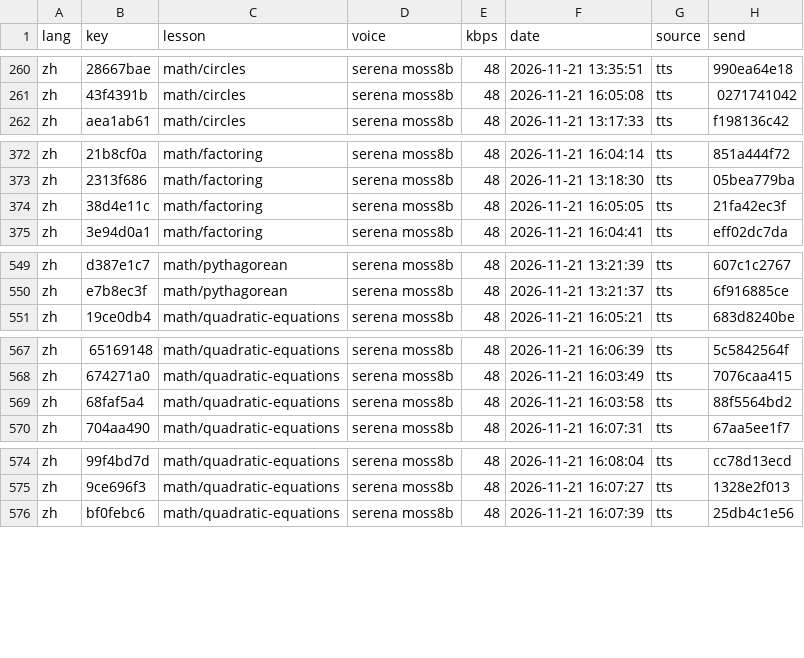
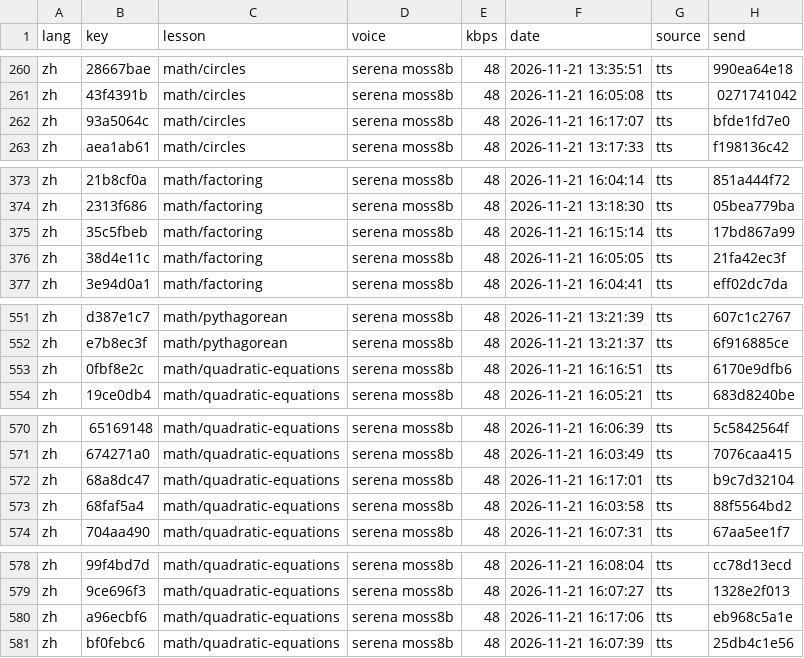
Before and after one commit to gladcolor/gc-audio-lang-math, a TSV file: status/ledger.tsv, drawn as a sheet; only a part is shown, gaps mark what is left out.

Commit message:
math/circles: read-aloud (run) - finished (11/11 serena)

```diff
--- a/status/ledger.tsv
+++ b/status/ledger.tsv
@@ -261,2 +261,3 @@ zh	28667bae	math/circles	serena moss8b	48	2026-11-21 13:35:51	tts	990ea64e18
 zh	43f4391b	math/circles	serena moss8b	48	2026-11-21 16:05:08	tts	0271741042
+zh	93a5064c	math/circles	serena moss8b	48	2026-11-21 16:17:07	tts	bfde1fd7e0
 zh	aea1ab61	math/circles	serena moss8b	48	2026-11-21 13:17:33	tts	f198136c42
@@ -373,2 +374,3 @@ zh	21b8cf0a	math/factoring	serena moss8b	48	2026-11-21 16:04:14	tts	851a444f72
 zh	2313f686	math/factoring	serena moss8b	48	2026-11-21 13:18:30	tts	05bea779ba
+zh	35c5fbeb	math/factoring	serena moss8b	48	2026-11-21 16:15:14	tts	17bd867a99
 zh	38d4e11c	math/factoring	serena moss8b	48	2026-11-21 16:05:05	tts	21fa42ec3f
@@ -550,2 +552,3 @@ zh	d387e1c7	math/pythagorean	serena moss8b	48	2026-11-21 13:21:39	tts	607c1c2767
 zh	e7b8ec3f	math/pythagorean	serena moss8b	48	2026-11-21 13:21:37	tts	6f916885ce
+zh	0fbf8e2c	math/quadratic-equations	serena moss8b	48	2026-11-21 16:16:51	tts	6170e9dfb6
 zh	19ce0db4	math/quadratic-equations	serena moss8b	48	2026-11-21 16:05:21	tts	683d8240be
@@ -568,2 +571,3 @@ zh	65169148	math/quadratic-equations	serena moss8b	48	2026-11-21 16:06:39	tts	5c
 zh	674271a0	math/quadratic-equations	serena moss8b	48	2026-11-21 16:03:49	tts	7076caa415
+zh	68a8dc47	math/quadratic-equations	serena moss8b	48	2026-11-21 16:17:01	tts	b9c7d32104
 zh	68faf5a4	math/quadratic-equations	serena moss8b	48	2026-11-21 16:03:58	tts	88f5564bd2
@@ -575,2 +579,3 @@ zh	99f4bd7d	math/quadratic-equations	serena moss8b	48	2026-11-21 16:08:04	tts	cc
 zh	9ce696f3	math/quadratic-equations	serena moss8b	48	2026-11-21 16:07:27	tts	1328e2f013
+zh	a96ecbf6	math/quadratic-equations	serena moss8b	48	2026-11-21 16:17:06	tts	eb968c5a1e
 zh	bf0febc6	math/quadratic-equations	serena moss8b	48	2026-11-21 16:07:39	tts	25db4c1e56
```
Also changed, not shown: 9 other files.
